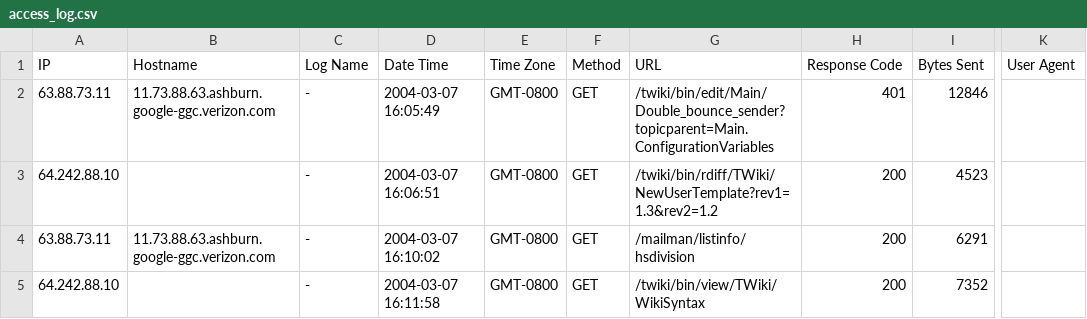
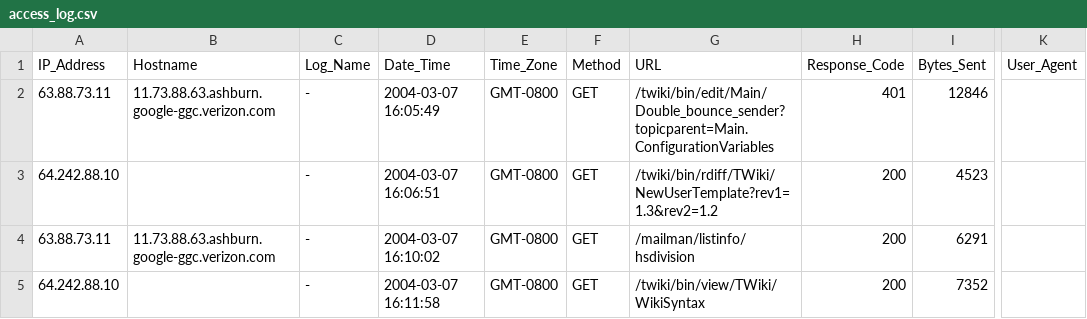
Before and after one commit to davidlarrimore/accesslog2csv, a CSV file: sample_files/access_log.csv, drawn as a sheet; only a part is shown, gaps mark what is left out; the diff names each change by its address in the sheet, - before the commit and + after, or states it on an @@ line.

Commit message:
added script to convert ip lists

```diff
--- a/sample_files/access_log.csv
+++ b/sample_files/access_log.csv
-A1: IP
+A1: IP_Address
-C1: Log Name
+C1: Log_Name
-D1: Date Time
+D1: Date_Time
-E1: Time Zone
+E1: Time_Zone
-H1: Response Code
+H1: Response_Code
-I1: Bytes Sent
+I1: Bytes_Sent
-K1: User Agent
+K1: User_Agent
```
Also changed, not shown: 5 other files.
